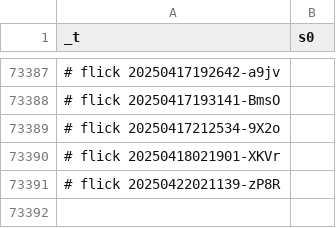
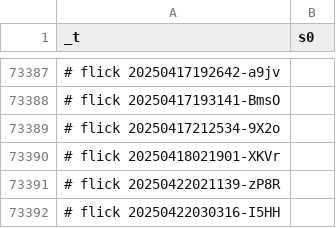
Before and after one commit to abikesa/diagnosis, a CSV file: kitabo/ensi/testbin/test2/assets/csv/s0_2.csv, drawn as a sheet; only a part is shown, gaps mark what is left out; the diff names each change by its address in the sheet, - before the commit and + after, or states it on an @@ line.

Commit message:
kitabo/ensi/testbin/test2/assets/csv/s0_2.csv

```diff
--- a/kitabo/ensi/testbin/test2/assets/csv/s0_2.csv
+++ b/kitabo/ensi/testbin/test2/assets/csv/s0_2.csv
+row 73392: # flick 20250422030316-I5HH
```
